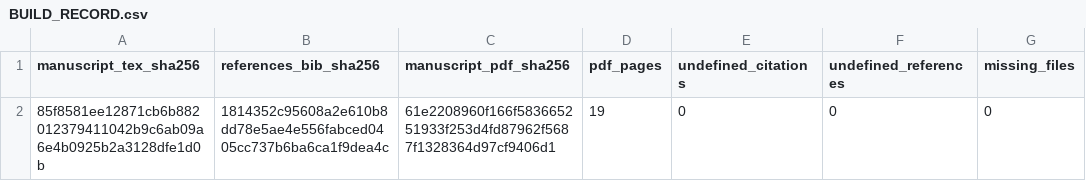
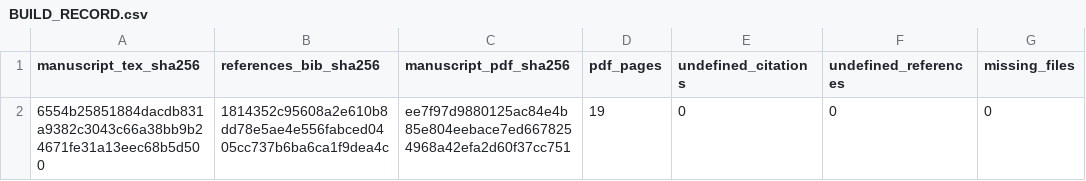
Before and after one commit to diazmendez/basic-income-design-evidence, a CSV file: 05_papers/representation_transport/manuscript/revision_v1/BUILD_RECORD.csv, drawn as a sheet; only a part is shown; the diff names each change by its address in the sheet, - before the commit and + after, or states it on an @@ line.

```diff
--- a/05_papers/representation_transport/manuscript/revision_v1/BUILD_RECORD.csv
+++ b/05_papers/representation_transport/manuscript/revision_v1/BUILD_RECORD.csv
-A2 (manuscript_tex_sha256): 85f8581ee12871cb6b882012379411042b9c6ab09a6e4b0925b2a3128dfe1d0b
+A2 (manuscript_tex_sha256): 6554b25851884dacdb831a9382c3043c66a38bb9b24671fe31a13eec68b5d500
-C2 (manuscript_pdf_sha256): 61e2208960f166f583665251933f253d4fd87962f5687f1328364d97cf9406d1
+C2 (manuscript_pdf_sha256): ee7f97d9880125ac84e4b85e804eebace7ed6678254968a42efa2d60f37cc751
```
Also changed, not shown: 05_papers/representation_transport/manuscript/revision_v1/TEX_NUMERIC_AUDIT.csv, RELEASE_MANIFEST.csv, 13 other files.
